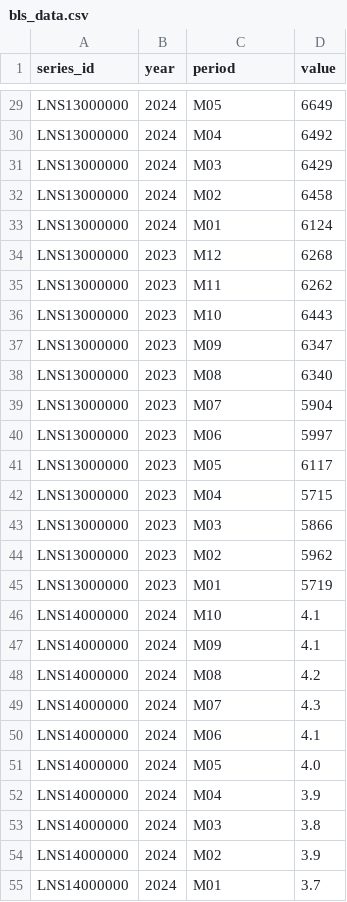
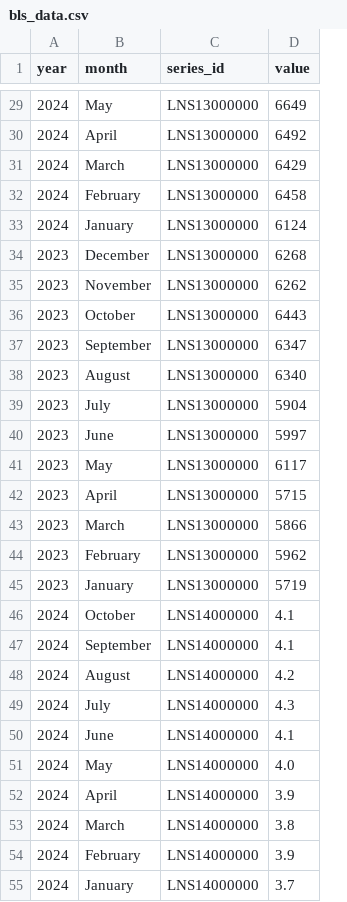
Before and after one commit to ryansuhr/ECON-8320-Semester-Project, a CSV file: bls_data.csv, drawn as a sheet; only a part is shown, gaps mark what is left out; removed rows and columns are numbered as before the commit, all else as after; the diff covers the shown part only; the diff names each change by its address in the sheet, - before the commit and + after, or states it on an @@ line.

```diff
--- a/bls_data.csv
+++ b/bls_data.csv
-column A (series_id), rows 29-55: LNS13000000 | LNS13000000 | LNS13000000 | LNS13000000 | LNS13000000 | LNS13000000 | LNS13000000 | LNS13000000 | LNS13000000 | LNS13000000 | LNS13000000 | LNS13000000 | LNS13000000 | LNS13000000 | LNS13000000 | LNS13000000 | LNS13000000 | LNS14000000 | LNS14000000 | LNS14000000 | LNS14000000 | LNS14000000 | LNS14000000 | LNS14000000 | LNS14000000 | LNS14000000 | LNS14000000
+column B (month), rows 29-55: May | April | March | February | January | December | November | October | September | August | July | June | May | April | March | February | January | October | September | August | July | June | May | April | March | February | January
-C1: period
+C1: series_id
-C29 (series_id): M05
+C29 (series_id): LNS13000000
-C30 (series_id): M04
+C30 (series_id): LNS13000000
-C31 (series_id): M03
+C31 (series_id): LNS13000000
-C32 (series_id): M02
+C32 (series_id): LNS13000000
-C33 (series_id): M01
+C33 (series_id): LNS13000000
-C34 (series_id): M12
+C34 (series_id): LNS13000000
-C35 (series_id): M11
+C35 (series_id): LNS13000000
-C36 (series_id): M10
+C36 (series_id): LNS13000000
-C37 (series_id): M09
+C37 (series_id): LNS13000000
-C38 (series_id): M08
+C38 (series_id): LNS13000000
-C39 (series_id): M07
+C39 (series_id): LNS13000000
-C40 (series_id): M06
+C40 (series_id): LNS13000000
-C41 (series_id): M05
+C41 (series_id): LNS13000000
-C42 (series_id): M04
+C42 (series_id): LNS13000000
-C43 (series_id): M03
+C43 (series_id): LNS13000000
-C44 (series_id): M02
+C44 (series_id): LNS13000000
-C45 (series_id): M01
+C45 (series_id): LNS13000000
-C46 (series_id): M10
+C46 (series_id): LNS14000000
-C47 (series_id): M09
+C47 (series_id): LNS14000000
-C48 (series_id): M08
+C48 (series_id): LNS14000000
-C49 (series_id): M07
+C49 (series_id): LNS14000000
-C50 (series_id): M06
+C50 (series_id): LNS14000000
-C51 (series_id): M05
+C51 (series_id): LNS14000000
-C52 (series_id): M04
+C52 (series_id): LNS14000000
-C53 (series_id): M03
+C53 (series_id): LNS14000000
-C54 (series_id): M02
+C54 (series_id): LNS14000000
-C55 (series_id): M01
+C55 (series_id): LNS14000000
```
Also changed, not shown: 61 edited cells elsewhere in this file, 1 other file.
